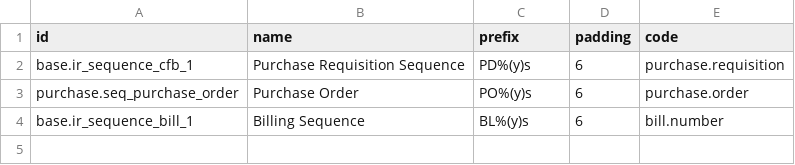
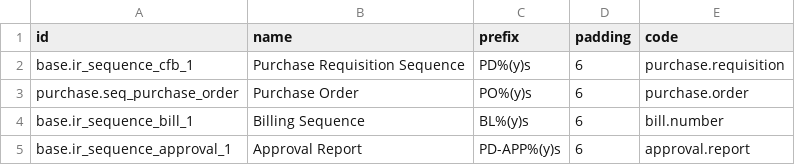
Before and after one commit to pabi2/pb2_addons, a CSV file: pabi_procurement/data/ir.sequence.csv, drawn as a sheet.

```diff
--- a/pabi_procurement/data/ir.sequence.csv
+++ b/pabi_procurement/data/ir.sequence.csv
@@ -4 +4,2 @@ purchase.seq_purchase_order,Purchase Order,"PO%(y)s",6,purchase.order
 base.ir_sequence_bill_1,Billing Sequence,"BL%(y)s",6,bill.number
+base.ir_sequence_approval_1,Approval Report,"PD-APP%(y)s",6,approval.report
```
Also changed, not shown: 4 other files.
